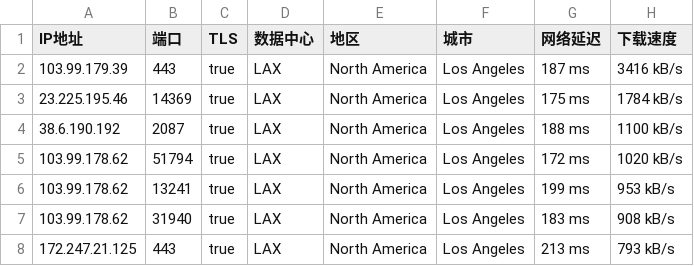
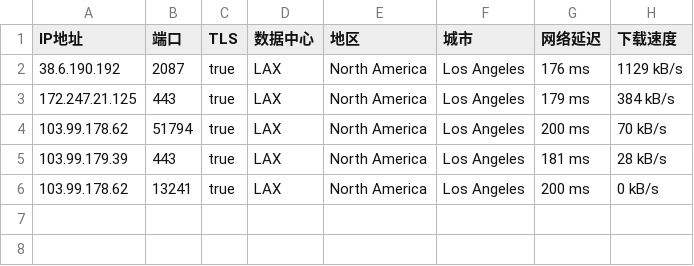
Before and after one commit to CEG1225/test, a CSV file: 40065-20241023-IP.csv, drawn as a sheet.

Commit message:
更新 40065-20241023-IP.csv

```diff
--- a/40065-20241023-IP.csv
+++ b/40065-20241023-IP.csv
@@ -1,8 +1,6 @@
 IP地址,端口,TLS,数据中心,地区,城市,网络延迟,下载速度
-103.99.179.39,443,true,LAX,North America,Los Angeles,187 ms,3416 kB/s
-23.225.195.46,14369,true,LAX,North America,Los Angeles,175 ms,1784 kB/s
-38.6.190.192,2087,true,LAX,North America,Los Angeles,188 ms,1100 kB/s
-103.99.178.62,51794,true,LAX,North America,Los Angeles,172 ms,1020 kB/s
-103.99.178.62,13241,true,LAX,North America,Los Angeles,199 ms,953 kB/s
-103.99.178.62,31940,true,LAX,North America,Los Angeles,183 ms,908 kB/s
-172.247.21.125,443,true,LAX,North America,Los Angeles,213 ms,793 kB/s
+38.6.190.192,2087,true,LAX,North America,Los Angeles,176 ms,1129 kB/s
+172.247.21.125,443,true,LAX,North America,Los Angeles,179 ms,384 kB/s
+103.99.178.62,51794,true,LAX,North America,Los Angeles,200 ms,70 kB/s
+103.99.179.39,443,true,LAX,North America,Los Angeles,181 ms,28 kB/s
+103.99.178.62,13241,true,LAX,North America,Los Angeles,200 ms,0 kB/s
```
